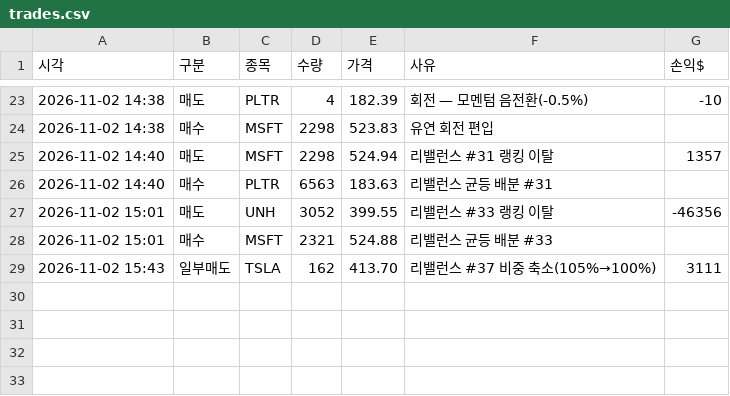
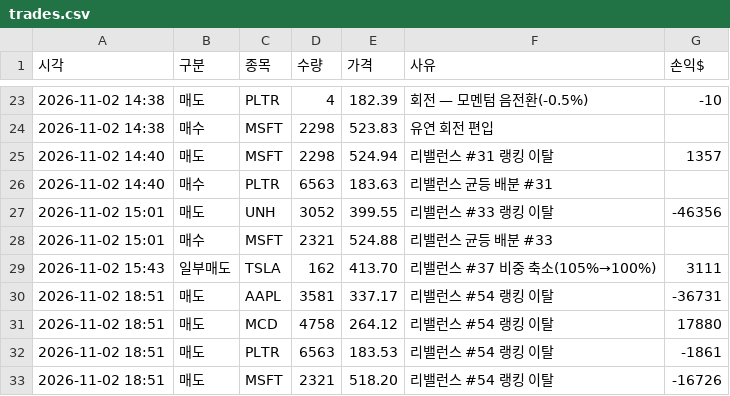
Before and after one commit to Sooinr/TTC, a CSV file: work/trades.csv, drawn as a sheet; only a part is shown, gaps mark what is left out; the diff names each change by its address in the sheet, - before the commit and + after, or states it on an @@ line.

```diff
--- a/work/trades.csv
+++ b/work/trades.csv
+row 30: 2026-11-02 18:51 | 매도 | AAPL | 3581 | 337.17 | 리밸런스 #54 랭킹 이탈 | -36731
+row 31: 2026-11-02 18:51 | 매도 | MCD | 4758 | 264.12 | 리밸런스 #54 랭킹 이탈 | 17880
+row 32: 2026-11-02 18:51 | 매도 | PLTR | 6563 | 183.53 | 리밸런스 #54 랭킹 이탈 | -1861
+row 33: 2026-11-02 18:51 | 매도 | MSFT | 2321 | 518.20 | 리밸런스 #54 랭킹 이탈 | -16726
```
Also changed, not shown: 3 other files.
